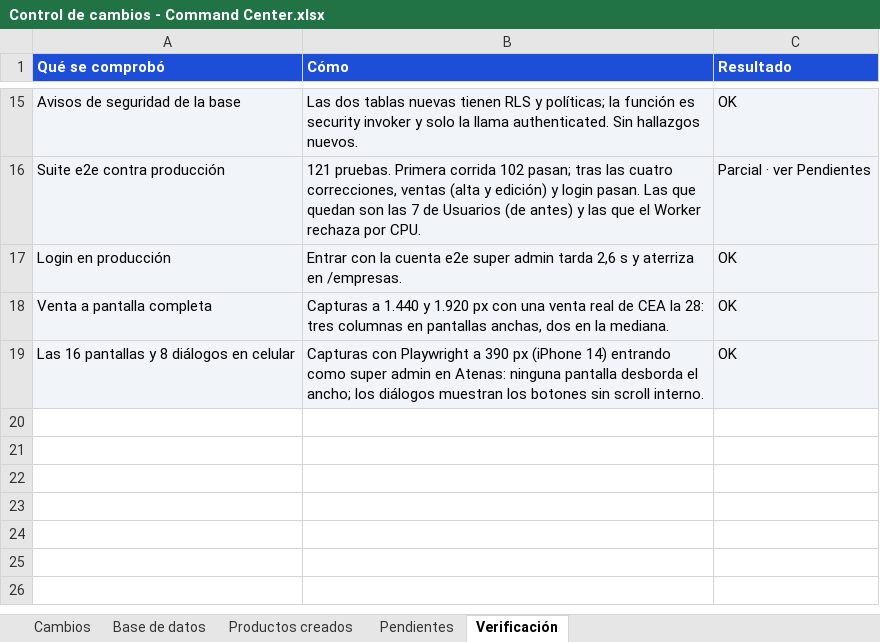
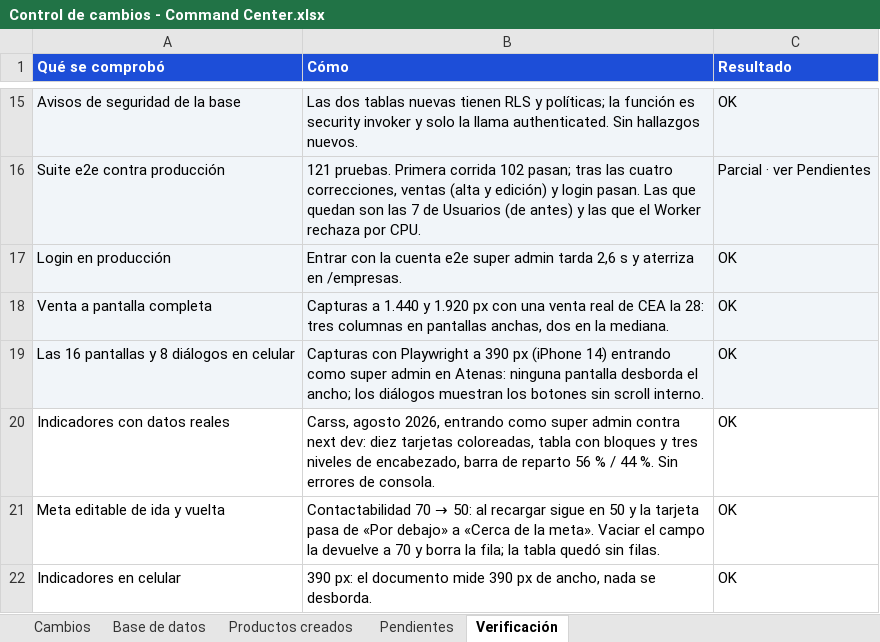
Before and after one commit to jonniermartinez/comman-center-, an Excel workbook: docs/Control de cambios - Command Center.xlsx, sheet Verificación, drawn as a sheet; only a part is shown, gaps mark what is left out; values as stored, in another font and other column widths than the file's, no borders; the diff names each change by its address in the sheet, - before the commit and + after, or states it on an @@ line.

Commit message:
feat(indicadores): el tablero se lee como el Excel y cada empresa fija sus metas
De la revisión del 15 de septiembre (video y mensaje de la gerencia):

- Las tarjetas se tiñen enteras según el semáforo y llevan un chip que dice
  el estado en palabras: "Cumple", "Cerca de la meta", "Por debajo", "Sobre
  la meta", "Pasado del tope" o "Dato imposible". Dos rojos no significan lo
  mismo y el color solo no lo decía.
- Las metas dejan de estar clavadas en el código: quien administra la cambia
  en la propia tarjeta y queda en `company_kpi_targets` (migración 045).
  Sin fila rige la meta por defecto; vaciar el campo vuelve a ella.
- La tabla de totales usa los bloques y colores del formulario de la jornada.
  La cola del CRM lleva sus tres títulos (chats, tareas, caducadas) sobre
  "inicial · medio día · final": antes eran tres tríos iguales sin nombre.
- La distribución por canal (KPI 14) se ve: barra apilada y dos placas con
  la cifra grande.

```diff
--- a/docs/Control de cambios - Command Center.xlsx (sheet Verificación)
+++ b/docs/Control de cambios - Command Center.xlsx (sheet Verificación)
+row 20: Indicadores con datos reales | Carss, agosto 2026, entrando como super admin contra next dev: diez tarjetas coloreadas, tabla con bloques y tres niveles de encabezado, barra de reparto 56 % / 44 %. Sin errores de consola. | OK
+row 21: Meta editable de ida y vuelta | Contactabilidad 70 → 50: al recargar sigue en 50 y la tarjeta pasa de «Por debajo» a «Cerca de la meta». Vaciar el campo la devuelve a 70 y borra la fila; la tabla quedó sin filas. | OK
+row 22: Indicadores en celular | 390 px: el documento mide 390 px de ancho, nada se desborda. | OK
```
Also changed, not shown: sheet Cambios, sheet Base de datos, 10 other files.
